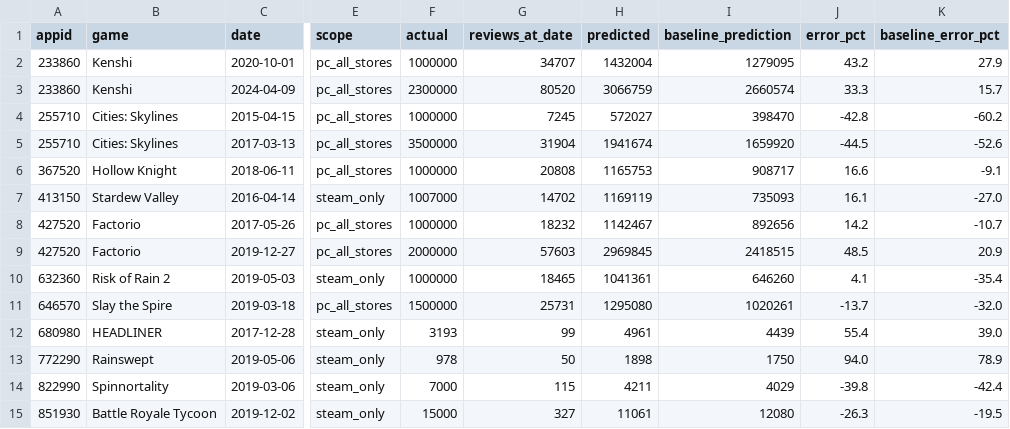
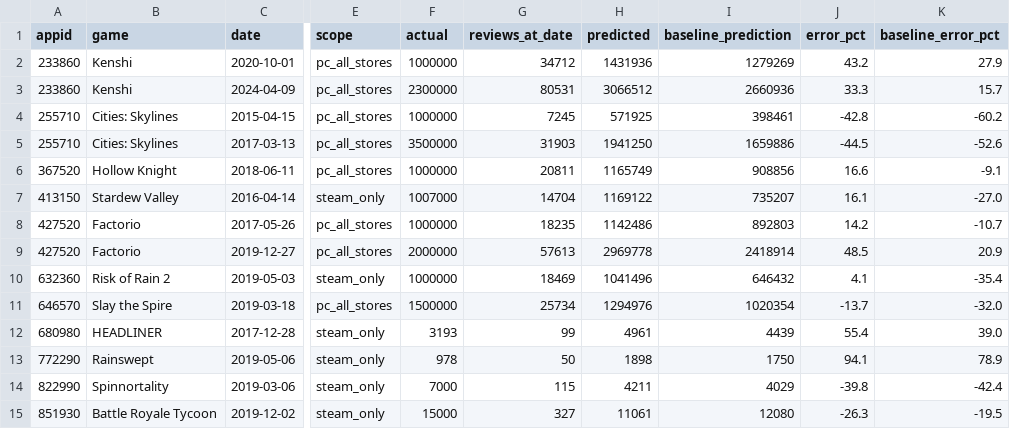
Before and after one commit to berzha101/steam-estimator, a CSV file: docs/data/backtest.csv, drawn as a sheet; only a part is shown, gaps mark what is left out; the diff covers the shown part only; the diff names each change by its address in the sheet, - before the commit and + after, or states it on an @@ line.

```diff
--- a/docs/data/backtest.csv
+++ b/docs/data/backtest.csv
-G2 (reviews_at_date): 34707
+G2 (reviews_at_date): 34712
-H2 (predicted): 1432004
+H2 (predicted): 1431936
-I2 (baseline_prediction): 1279095
+I2 (baseline_prediction): 1279269
-G3 (reviews_at_date): 80520
+G3 (reviews_at_date): 80531
-H3 (predicted): 3066759
+H3 (predicted): 3066512
-I3 (baseline_prediction): 2660574
+I3 (baseline_prediction): 2660936
-H4 (predicted): 572027
+H4 (predicted): 571925
-I4 (baseline_prediction): 398470
+I4 (baseline_prediction): 398461
-G5 (reviews_at_date): 31904
+G5 (reviews_at_date): 31903
-H5 (predicted): 1941674
+H5 (predicted): 1941250
-I5 (baseline_prediction): 1659920
+I5 (baseline_prediction): 1659886
-G6 (reviews_at_date): 20808
+G6 (reviews_at_date): 20811
-H6 (predicted): 1165753
+H6 (predicted): 1165749
-I6 (baseline_prediction): 908717
+I6 (baseline_prediction): 908856
-G7 (reviews_at_date): 14702
+G7 (reviews_at_date): 14704
-H7 (predicted): 1169119
+H7 (predicted): 1169122
-I7 (baseline_prediction): 735093
+I7 (baseline_prediction): 735207
-G8 (reviews_at_date): 18232
+G8 (reviews_at_date): 18235
-H8 (predicted): 1142467
+H8 (predicted): 1142486
-I8 (baseline_prediction): 892656
+I8 (baseline_prediction): 892803
-G9 (reviews_at_date): 57603
+G9 (reviews_at_date): 57613
-H9 (predicted): 2969845
+H9 (predicted): 2969778
-I9 (baseline_prediction): 2418515
+I9 (baseline_prediction): 2418914
-G10 (reviews_at_date): 18465
+G10 (reviews_at_date): 18469
-H10 (predicted): 1041361
+H10 (predicted): 1041496
-I10 (baseline_prediction): 646260
+I10 (baseline_prediction): 646432
-G11 (reviews_at_date): 25731
+G11 (reviews_at_date): 25734
-H11 (predicted): 1295080
+H11 (predicted): 1294976
-I11 (baseline_prediction): 1020261
+I11 (baseline_prediction): 1020354
-J13 (error_pct): 94.0
+J13 (error_pct): 94.1
```
Also changed, not shown: 120 edited cells elsewhere in this file, data/snapshots.csv, docs/data/estimates.csv, 53 other files.
